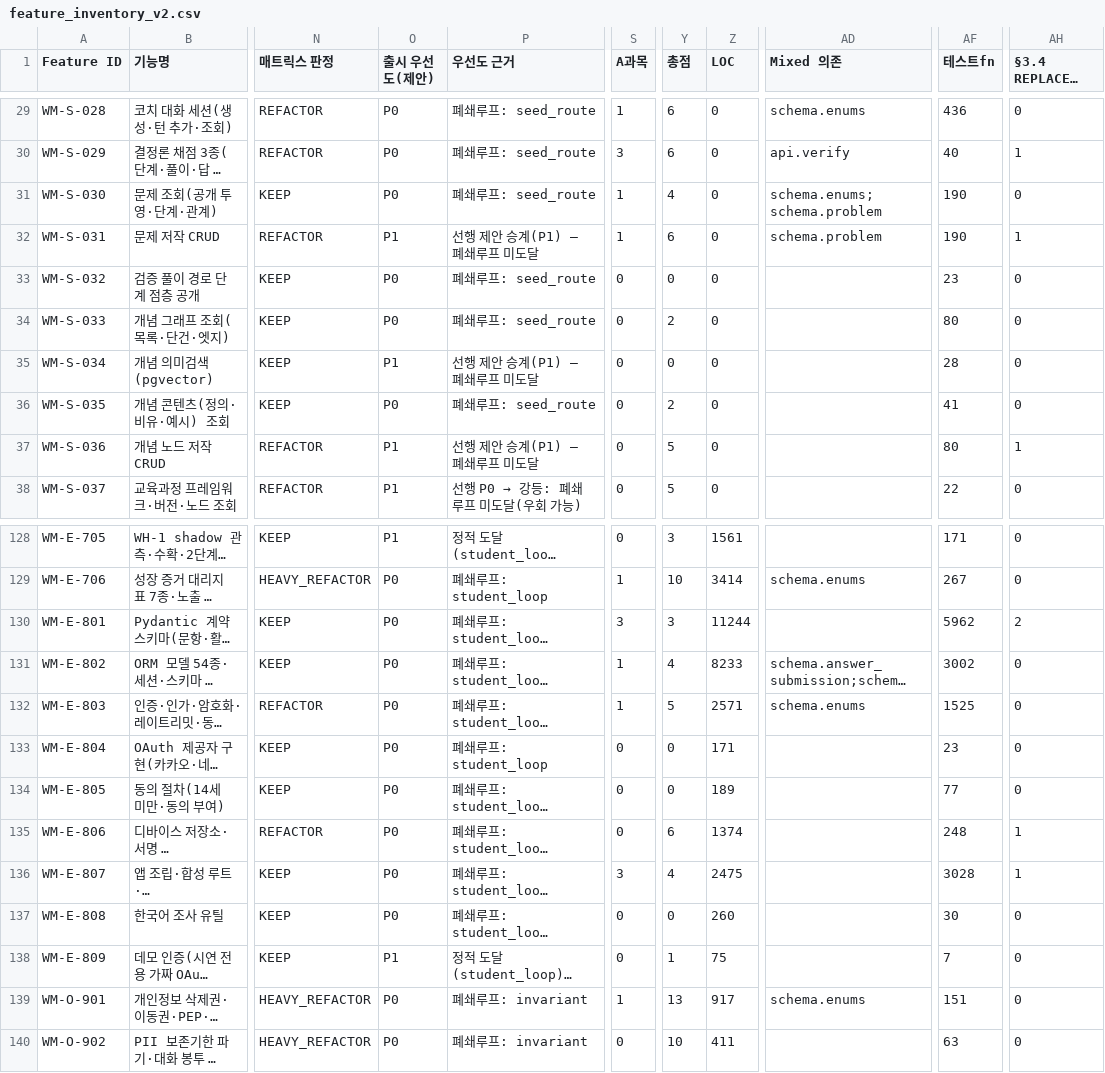
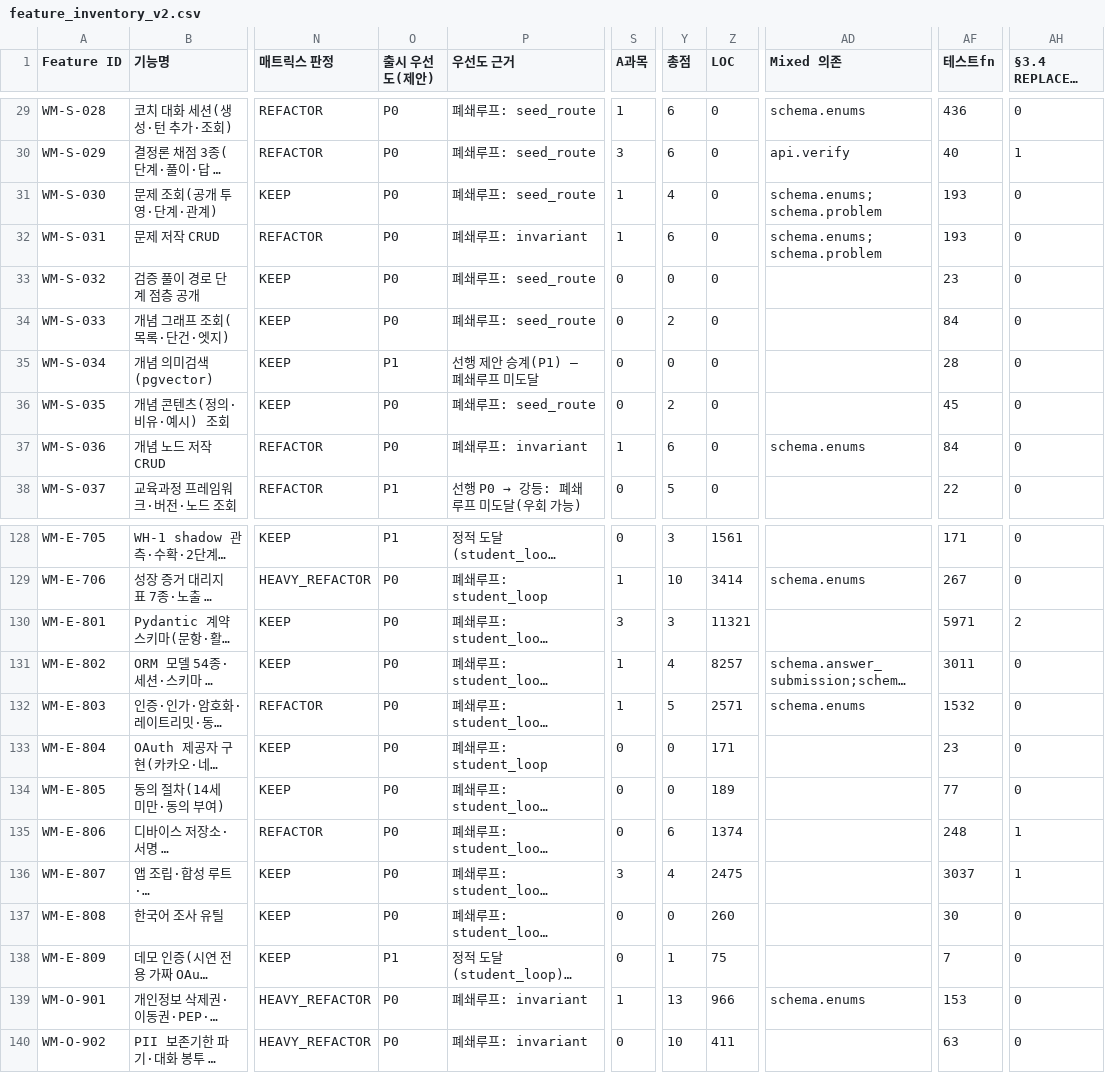
Before and after one commit to doldori7/WhyMath, a CSV file: backlog/inventory/feature_inventory_v2.csv, drawn as a sheet; only a part is shown, gaps mark what is left out; long unchanged cells end in …; the diff names each change by its address in the sheet, - before the commit and + after, or states it on an @@ line.

```diff
--- a/backlog/inventory/feature_inventory_v2.csv
+++ b/backlog/inventory/feature_inventory_v2.csv
-AF31:AF32 (테스트fn): 190
+AF31:AF32 (테스트fn): 193
-O32 (출시 우선도(제안)): P1
+O32 (출시 우선도(제안)): P0
-P32 (우선도 근거): 선행 제안 승계(P1) — 폐쇄루프 미도달
+P32 (우선도 근거): 폐쇄루프: invariant
-AD32 (Mixed 의존): schema.problem
+AD32 (Mixed 의존): schema.enums;schema.problem
-AH32 (§3.4 REPLACE신호(/6)): 1
+AH32 (§3.4 REPLACE신호(/6)): 0
-AF34 (테스트fn): 80
+AF34 (테스트fn): 84
-AF36 (테스트fn): 41
+AF36 (테스트fn): 45
-O37 (출시 우선도(제안)): P1
+O37 (출시 우선도(제안)): P0
-P37 (우선도 근거): 선행 제안 승계(P1) — 폐쇄루프 미도달
+P37 (우선도 근거): 폐쇄루프: invariant
-S37 (A과목): 0
+S37 (A과목): 1
-Y37 (총점): 5
+Y37 (총점): 6
-AD37 (Mixed 의존): (empty)
+AD37 (Mixed 의존): schema.enums
-AF37 (테스트fn): 80
+AF37 (테스트fn): 84
-AH37 (§3.4 REPLACE신호(/6)): 1
+AH37 (§3.4 REPLACE신호(/6)): 0
-Z130 (LOC): 11244
+Z130 (LOC): 11321
-AF130 (테스트fn): 5962
+AF130 (테스트fn): 5971
-Z131 (LOC): 8233
+Z131 (LOC): 8257
-AF131 (테스트fn): 3002
+AF131 (테스트fn): 3011
-AF132 (테스트fn): 1525
+AF132 (테스트fn): 1532
-AF136 (테스트fn): 3028
+AF136 (테스트fn): 3037
-Z139 (LOC): 917
+Z139 (LOC): 966
-AF139 (테스트fn): 151
+AF139 (테스트fn): 153
```
Also changed, not shown: 4 other files.
